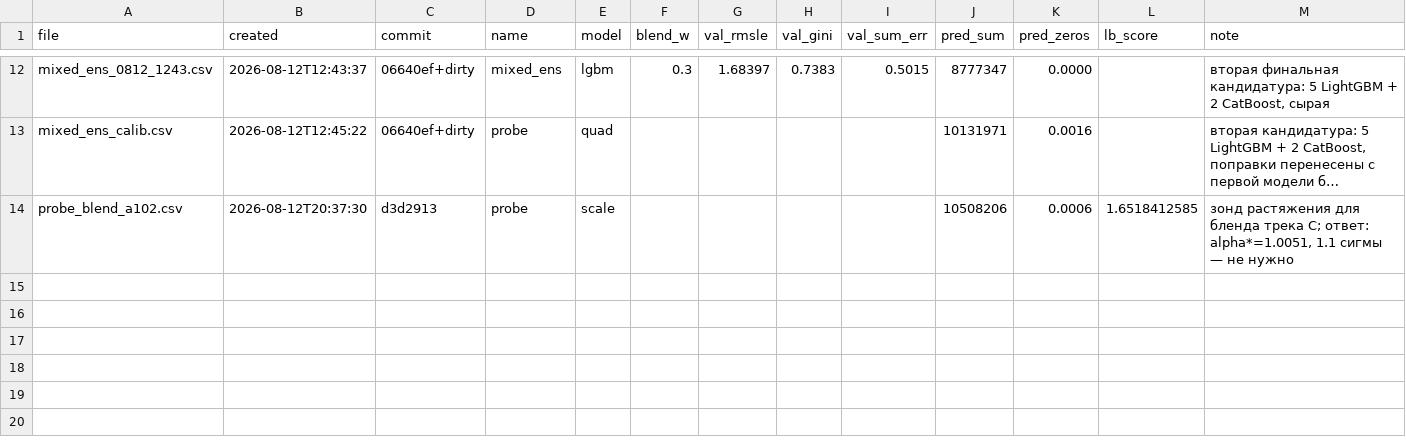
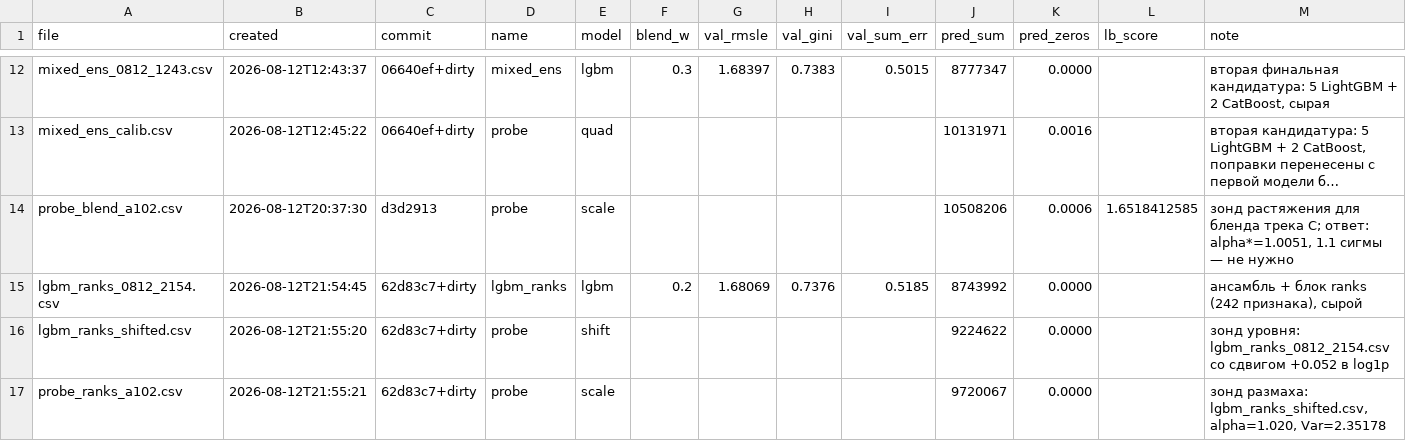
Before and after one commit to imaO0O/ozon-ml-champ, a CSV file: submissions/log.csv, drawn as a sheet; only a part is shown, gaps mark what is left out; long unchanged cells end in …; the diff names each change by its address in the sheet, - before the commit and + after, or states it on an @@ line.

Commit message:
Модель с рангами: сабмит, выведенный сдвиг и зонд растяжения
Полный прогон с блоком ranks дал на валидации 1.68069 против 1.68402 без него - выигрыш 0.0033 дожил до ансамбля, в отличие от блока unit, который в ансамбле исчезал. Вес бленда сместился на 0.2: одноголовая модель с рангами стала сильнее двухголовой.

Сдвиг для новой модели выведен бесплатно (+0.05206, ожидаемо 0.00082), применён. Зонд растяжения собран шагом 1.02, Var(p) = 2.35178.

```diff
--- a/submissions/log.csv
+++ b/submissions/log.csv
+row 15: lgbm_ranks_0812_2154.csv | 2026-08-12T21:54:45 | 62d83c7+dirty | lgbm_ranks | lgbm | 0.2 | 1.68069 | 0.7376 | 0.5185 | 8743992 | 0.0000 |  | ансамбль + блок ranks (242 признака), сырой
+row 16: lgbm_ranks_shifted.csv | 2026-08-12T21:55:20 | 62d83c7+dirty | probe | shift |  |  |  |  | 9224622 | 0.0000 |  | зонд уровня: lgbm_ranks_0812_2154.csv со сдвигом +0.052 в log1p
+row 17: probe_ranks_a102.csv | 2026-08-12T21:55:21 | 62d83c7+dirty | probe | scale |  |  |  |  | 9720067 | 0.0000 |  | зонд размаха: lgbm_ranks_shifted.csv, alpha=1.020, Var=2.35178
```
Also changed, not shown: models/experiments.csv.
